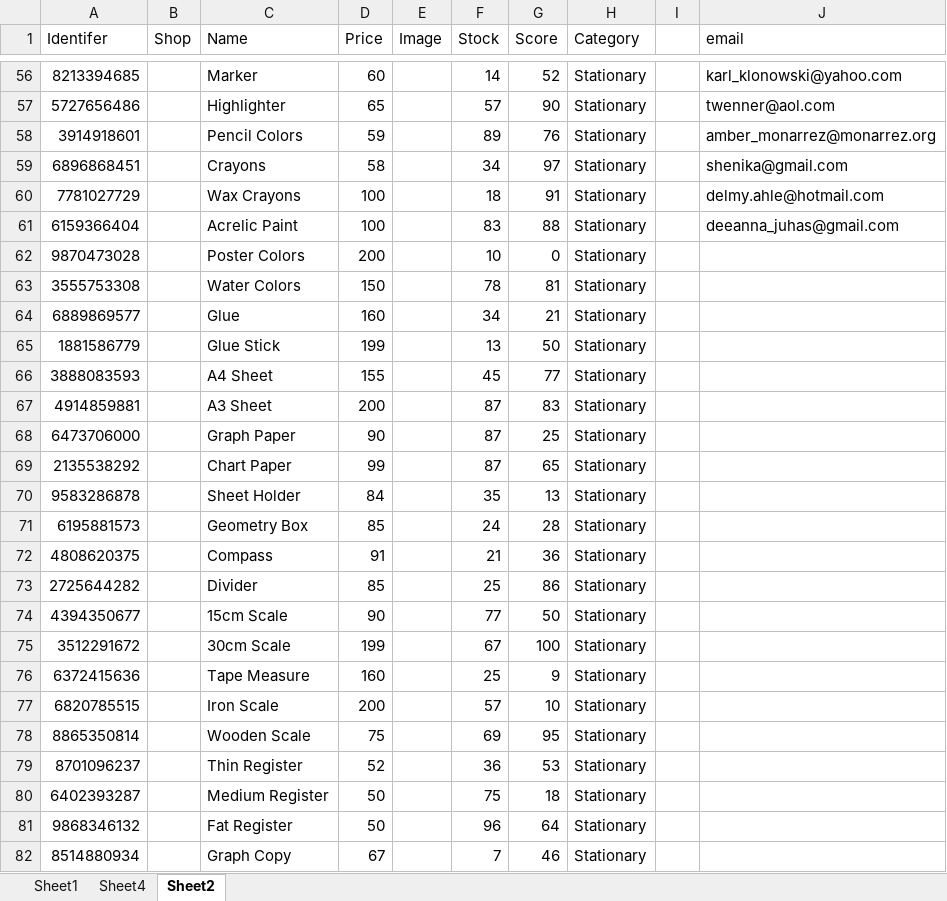
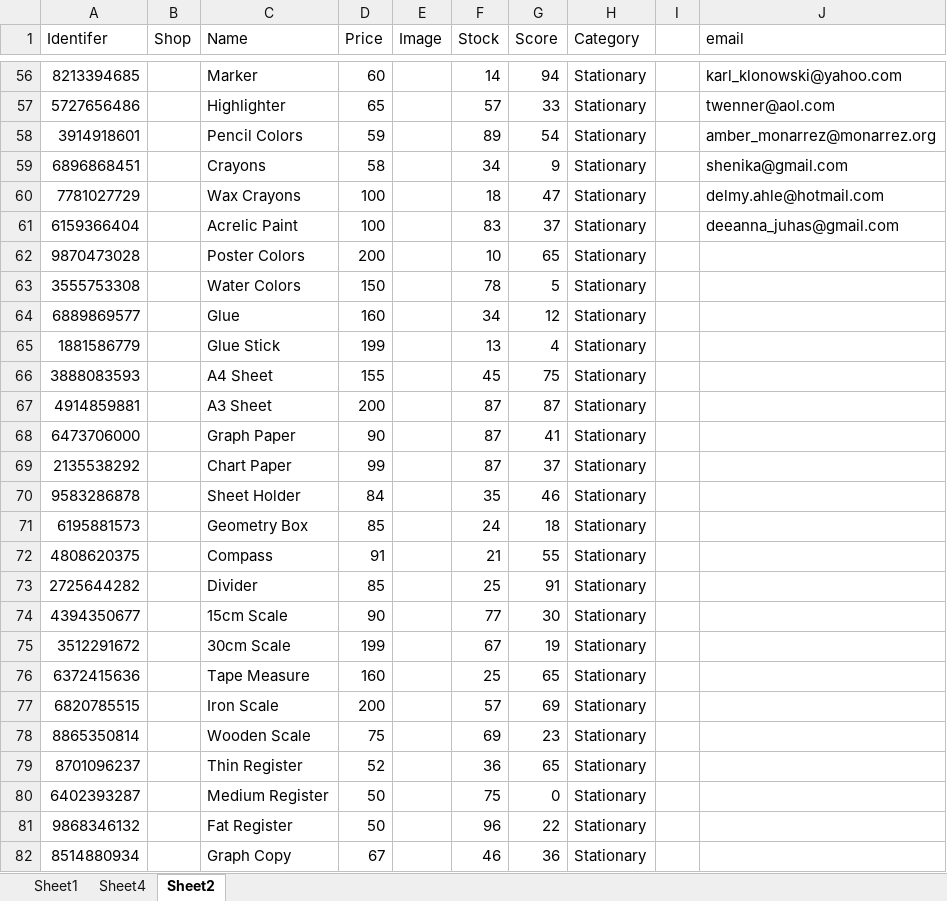
Before and after one commit to DhruvK-Sethi/APEX-Hackathon, an Excel workbook: daveydark/src/Database.xlsx, sheet Sheet2, drawn as a sheet; only a part is shown, gaps mark what is left out; values as stored, in another font and other column widths than the file's, no borders; conditional formats not drawn; the diff covers the shown part only; the diff names each change by its address in the sheet, - before the commit and + after, or states it on an @@ line.

```diff
--- a/daveydark/src/Database.xlsx (sheet Sheet2)
+++ b/daveydark/src/Database.xlsx (sheet Sheet2)
-G56 (Score): 52
+G56 (Score): 94
-G57 (Score): 90
+G57 (Score): 33
-G58 (Score): 76
+G58 (Score): 54
-G59 (Score): 97
+G59 (Score): 9
-G60 (Score): 91
+G60 (Score): 47
-G61 (Score): 88
+G61 (Score): 37
-G62 (Score): 0
+G62 (Score): 65
-G63 (Score): 81
+G63 (Score): 5
-G64 (Score): 21
+G64 (Score): 12
-G65 (Score): 50
+G65 (Score): 4
-G66 (Score): 77
+G66 (Score): 75
-G67 (Score): 83
+G67 (Score): 87
-G68 (Score): 25
+G68 (Score): 41
-G69 (Score): 65
+G69 (Score): 37
-G70 (Score): 13
+G70 (Score): 46
-G71 (Score): 28
+G71 (Score): 18
-G72 (Score): 36
+G72 (Score): 55
-G73 (Score): 86
+G73 (Score): 91
-G74 (Score): 50
+G74 (Score): 30
-G75 (Score): 100
+G75 (Score): 19
-G76 (Score): 9
+G76 (Score): 65
-G77 (Score): 10
+G77 (Score): 69
-G78 (Score): 95
+G78 (Score): 23
-G79 (Score): 53
+G79 (Score): 65
-G80 (Score): 18
+G80 (Score): 0
-G81 (Score): 64
+G81 (Score): 22
-F82 (Stock): 7
+F82 (Stock): 46
-G82 (Score): 46
+G82 (Score): 36
```
Also changed, not shown: 288 edited cells elsewhere in this sheet, sheet Sheet1, 2 other files.
